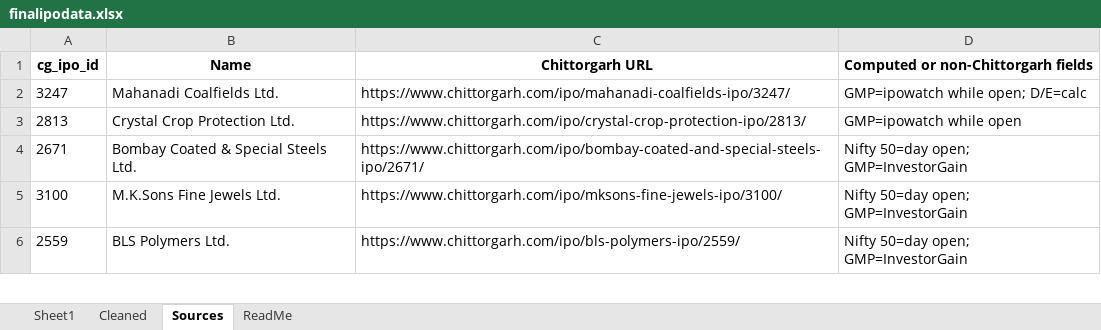
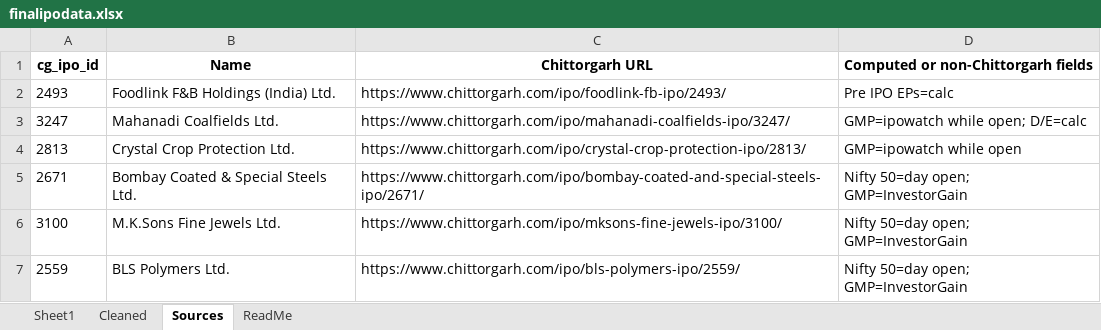
Before and after one commit to rohanbeingsocial/ipo-radar, an Excel workbook: ipodata/finalipodata.xlsx, sheet Sources, drawn as a sheet; only a part is shown; values as stored, in another font and other column widths than the file's, no borders; the diff names each change by its address in the sheet, - before the commit and + after, or states it on an @@ line.

```diff
--- a/ipodata/finalipodata.xlsx (sheet Sources)
+++ b/ipodata/finalipodata.xlsx (sheet Sources)
+row 2: 2493 | Foodlink F&B Holdings (India) Ltd. | https://www.chittorgarh.com/ipo/foodlink-fb-ipo/2493/ | Pre IPO EPs=calc
```
Also changed, not shown: sheet Sheet1, ipodata/finalipodata_expanded_20yr.xlsx, 13 other files.
